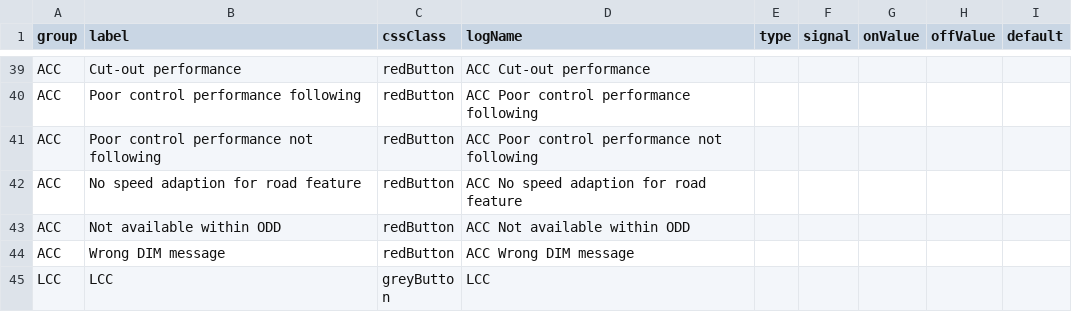
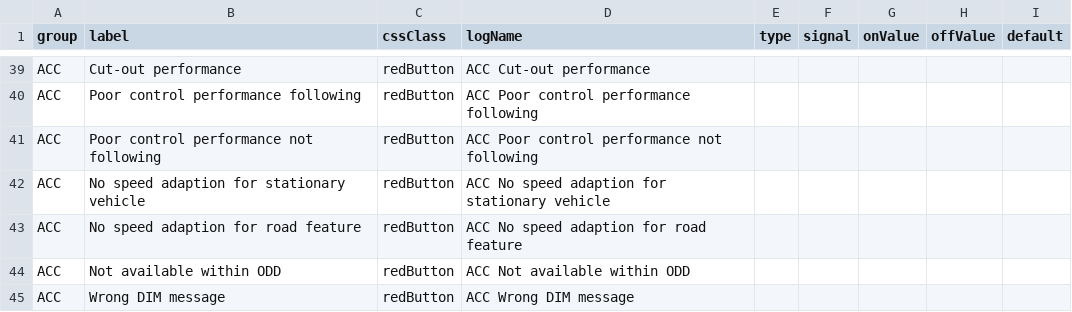
Before and after one commit to Lynoit/lynoit.github.io, a CSV file: KPI_buttons.csv, drawn as a sheet; only a part is shown, gaps mark what is left out; the shorter side is filled out with more unchanged rows; the diff names each change by its address in the sheet, - before the commit and + after, or states it on an @@ line.

Commit message:
Update KPI_buttons.csv

```diff
--- a/KPI_buttons.csv
+++ b/KPI_buttons.csv
+row 42: ACC | No speed adaption for stationary vehicle | redButton | ACC No speed adaption for stationary vehicle
```
